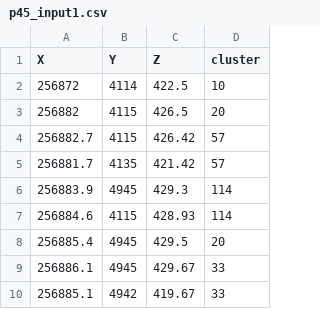
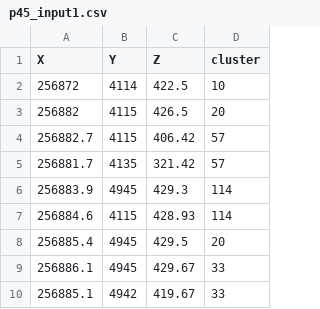
Before and after one commit to boyland-pf/MorpheusData, a CSV file: data-raw/p45_input1.csv, drawn as a sheet.

Commit message:
Updated input table benchmark 45

```diff
--- a/data-raw/p45_input1.csv
+++ b/data-raw/p45_input1.csv
@@ -3,4 +3,4 @@
 256882,4115,426.5,20
-256882.7,4115,426.42,57
-256881.7,4135,421.42,57
+256882.7,4115,406.42,57
+256881.7,4135,321.42,57
 256883.9,4945,429.3,114
```
Also changed, not shown: 4 other files.
